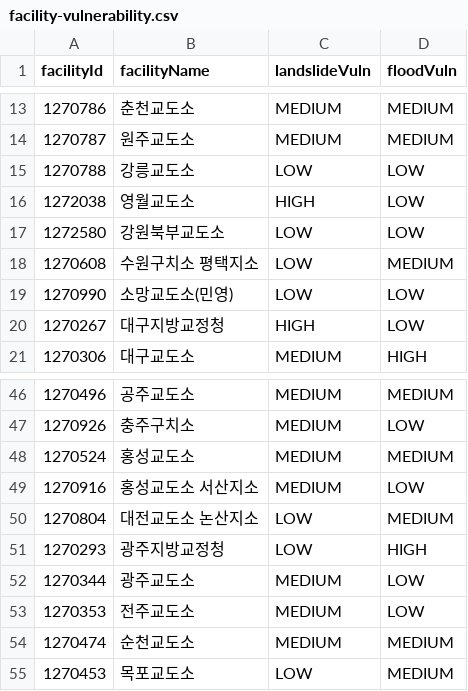
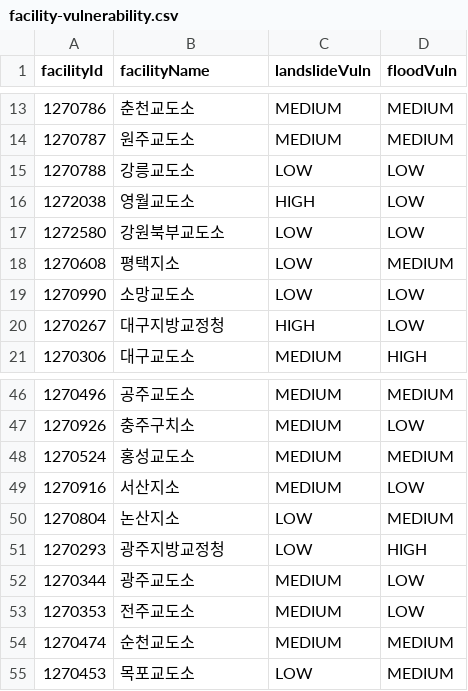
Before and after one commit to twolinecloud/data_external-collector-4ezsdzbtld, a CSV file: src/main/resources/facility-vulnerability.csv, drawn as a sheet; only a part is shown, gaps mark what is left out.

Commit message:
fix: 시설명 4건을 admin-db tb_dim_instt(대시보드 관리 기관 마스터) 기준으로 정정
tb_dim_instt(2026-08-21 대시보드 팀이 추가한 기관 마스터 테이블)와 대조한 결과, 저희
kma-facility-locations.csv/facility-vulnerability.csv의 시설명 4건이 상급기관명을
접두어로 붙인 형태로 달랐음 - tb_dim_instt.corr_instt_nm을 기준으로 정정:

- 1270608: 수원구치소 평택지소 -> 평택지소
- 1270990: 소망교도소(민영) -> 소망교도소
- 1270916: 홍성교도소 서산지소 -> 서산지소
- 1270804: 대전교도소 논산지소 -> 논산지소

admin-db tb_ext_weather_facility.facility_nm은 FacilityMasterSeeder가 다음 부팅 시
upsert(ON CONFLICT DO UPDATE)로 자동 반영됨 - 즉시 반영은 admin-db 커넥션 복구되는 대로
별도 UPDATE로 처리 예정.

```diff
--- a/src/main/resources/facility-vulnerability.csv
+++ b/src/main/resources/facility-vulnerability.csv
@@ -17,4 +17,4 @@ facilityId,facilityName,landslideVuln,floodVuln
 1272580,강원북부교도소,LOW,LOW
-1270608,수원구치소 평택지소,LOW,MEDIUM
-1270990,소망교도소(민영),LOW,LOW
+1270608,평택지소,LOW,MEDIUM
+1270990,소망교도소,LOW,LOW
 1270267,대구지방교정청,HIGH,LOW
@@ -48,4 +48,4 @@ facilityId,facilityName,landslideVuln,floodVuln
 1270524,홍성교도소,MEDIUM,MEDIUM
-1270916,홍성교도소 서산지소,MEDIUM,LOW
-1270804,대전교도소 논산지소,LOW,MEDIUM
+1270916,서산지소,MEDIUM,LOW
+1270804,논산지소,LOW,MEDIUM
 1270293,광주지방교정청,LOW,HIGH
```
Also changed, not shown: src/main/resources/kma-facility-locations.csv.
